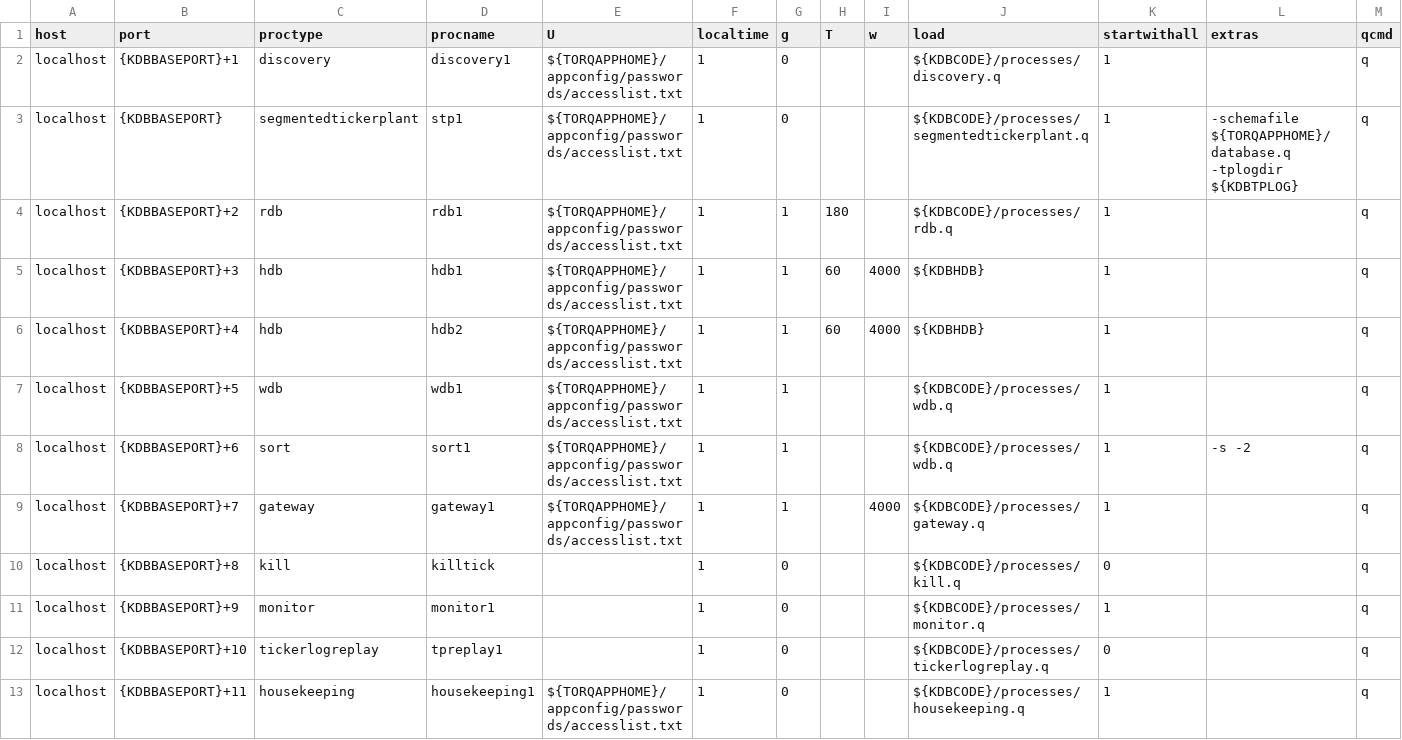
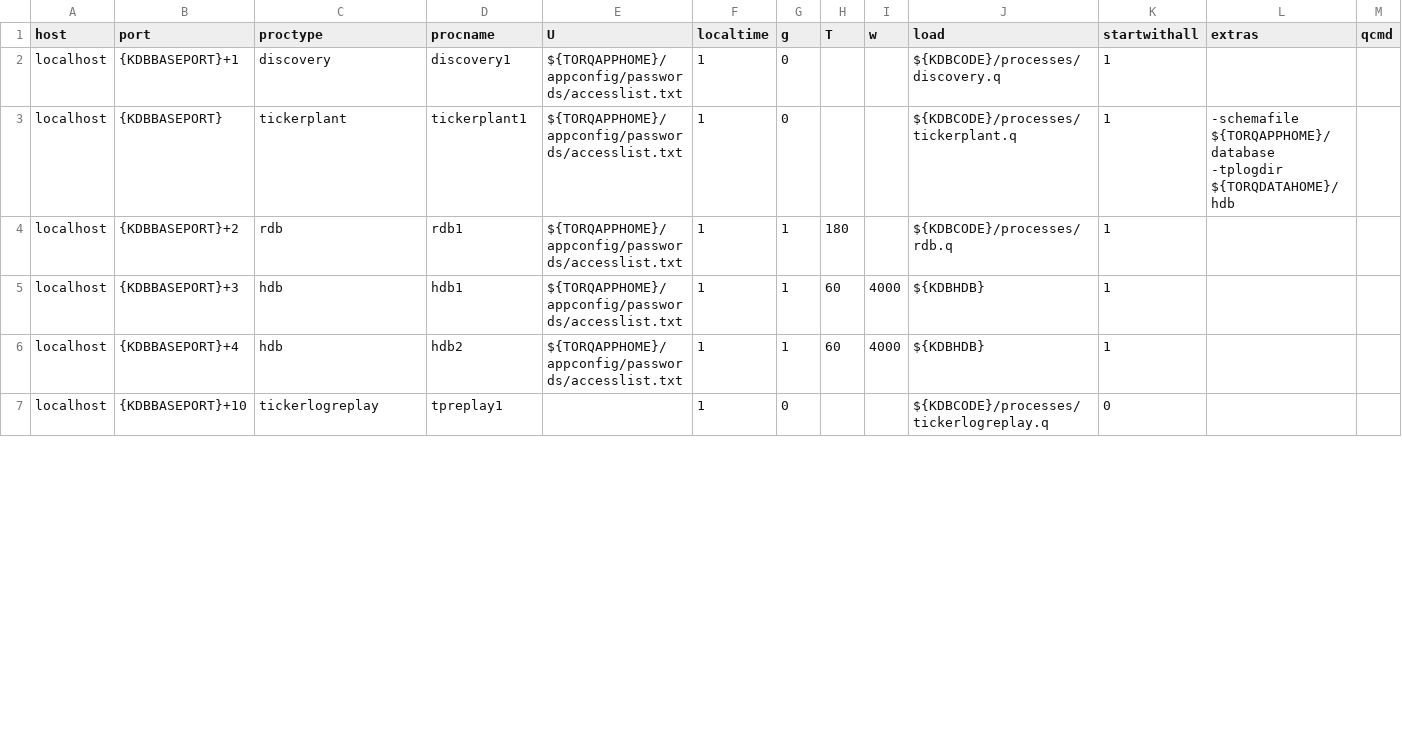
Before and after one commit to DataIntellectTech/TorQ-Finance-Starter-Pack, a CSV file: appconfig/process.csv, drawn as a sheet; only a part is shown; the diff covers the shown part only.

```diff
--- a/appconfig/process.csv
+++ b/appconfig/process.csv
@@ -1,13 +1,7 @@
 host,port,proctype,procname,U,localtime,g,T,w,load,startwithall,extras,qcmd
-localhost,{KDBBASEPORT}+1,discovery,discovery1,${TORQAPPHOME}/appconfig/passwords/accesslist.txt,1,0,,,${KDBCODE}/processes/discovery.q,1,,q
-localhost,{KDBBASEPORT},segmentedtickerplant,stp1,${TORQAPPHOME}/appconfig/passwords/accesslist.txt,1,0,,,${KDBCODE}/processes/segmentedtickerplant.q,1,-schemafile ${TORQAPPHOME}/database.q -tplogdir ${KDBTPLOG},q
-localhost,{KDBBASEPORT}+2,rdb,rdb1,${TORQAPPHOME}/appconfig/passwords/accesslist.txt,1,1,180,,${KDBCODE}/processes/rdb.q,1,,q
-localhost,{KDBBASEPORT}+3,hdb,hdb1,${TORQAPPHOME}/appconfig/passwords/accesslist.txt,1,1,60,4000,${KDBHDB},1,,q
-localhost,{KDBBASEPORT}+4,hdb,hdb2,${TORQAPPHOME}/appconfig/passwords/accesslist.txt,1,1,60,4000,${KDBHDB},1,,q
-localhost,{KDBBASEPORT}+5,wdb,wdb1,${TORQAPPHOME}/appconfig/passwords/accesslist.txt,1,1,,,${KDBCODE}/processes/wdb.q,1,,q
-localhost,{KDBBASEPORT}+6,sort,sort1,${TORQAPPHOME}/appconfig/passwords/accesslist.txt,1,1,,,${KDBCODE}/processes/wdb.q,1,-s -2,q
-localhost,{KDBBASEPORT}+7,gateway,gateway1,${TORQAPPHOME}/appconfig/passwords/accesslist.txt,1,1,,4000,${KDBCODE}/processes/gateway.q,1,,q
-localhost,{KDBBASEPORT}+8,kill,killtick,,1,0,,,${KDBCODE}/processes/kill.q,0,,q
-localhost,{KDBBASEPORT}+9,monitor,monitor1,,1,0,,,${KDBCODE}/processes/monitor.q,1,,q
-localhost,{KDBBASEPORT}+10,tickerlogreplay,tpreplay1,,1,0,,,${KDBCODE}/processes/tickerlogreplay.q,0,,q
-localhost,{KDBBASEPORT}+11,housekeeping,housekeeping1,${TORQAPPHOME}/appconfig/passwords/accesslist.txt,1,0,,,${KDBCODE}/processes/housekeeping.q,1,,q
+localhost,{KDBBASEPORT}+1,discovery,discovery1,${TORQAPPHOME}/appconfig/passwords/accesslist.txt,1,0,,,${KDBCODE}/processes/discovery.q,1,,
+localhost,{KDBBASEPORT},tickerplant,tickerplant1,${TORQAPPHOME}/appconfig/passwords/accesslist.txt,1,0,,,${KDBCODE}/processes/tickerplant.q,1,-schemafile ${TORQAPPHOME}/database -tplogdir ${TORQDATAHOME}/hdb,
+localhost,{KDBBASEPORT}+2,rdb,rdb1,${TORQAPPHOME}/appconfig/passwords/accesslist.txt,1,1,180,,${KDBCODE}/processes/rdb.q,1,,
+localhost,{KDBBASEPORT}+3,hdb,hdb1,${TORQAPPHOME}/appconfig/passwords/accesslist.txt,1,1,60,4000,${KDBHDB},1,,
+localhost,{KDBBASEPORT}+4,hdb,hdb2,${TORQAPPHOME}/appconfig/passwords/accesslist.txt,1,1,60,4000,${KDBHDB},1,,
+localhost,{KDBBASEPORT}+10,tickerlogreplay,tpreplay1,,1,0,,,${KDBCODE}/processes/tickerlogreplay.q,0,,
```
Also changed, not shown: 9 removed rows and 8 edited cells elsewhere in this file, 5 other files.
